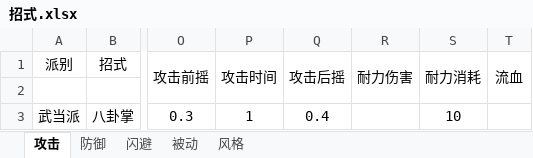
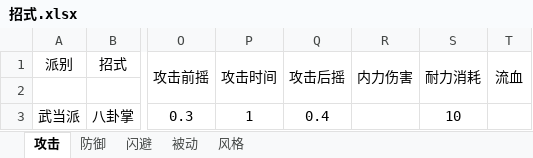
Before and after one commit to pealpool/kungfu, an Excel workbook: plan/招式.xlsx, sheet 攻击, drawn as a sheet; only a part is shown, gaps mark what is left out; values as stored, in another font and other column widths than the file's, no borders; conditional formats not drawn; the diff names each change by its address in the sheet, - before the commit and + after, or states it on an @@ line.

```diff
--- a/plan/招式.xlsx (sheet 攻击)
+++ b/plan/招式.xlsx (sheet 攻击)
-R1: 耐力伤害
+R1: 内力伤害
```
Also changed, not shown: 2 other files.
